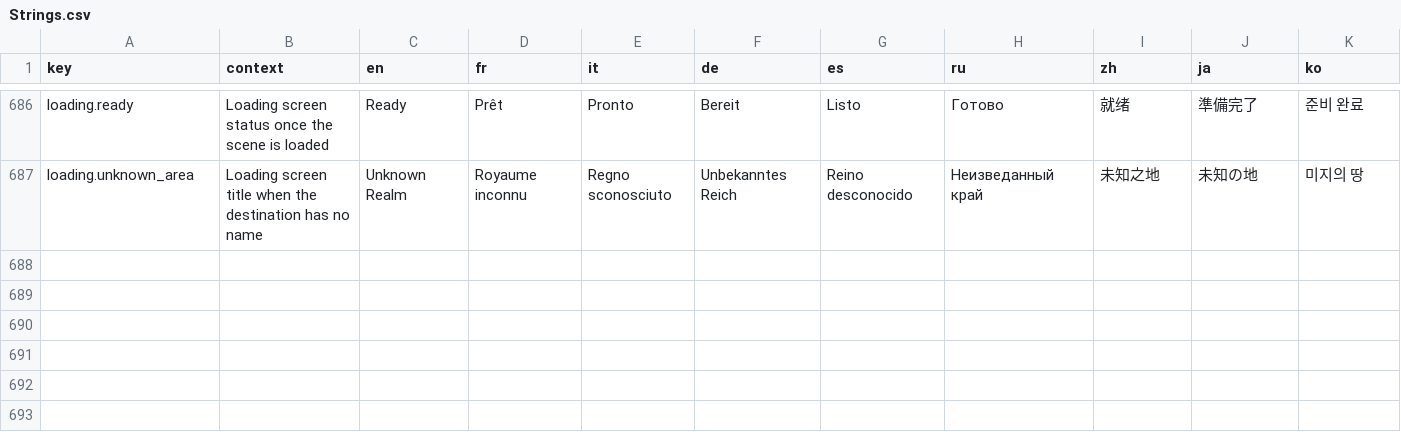
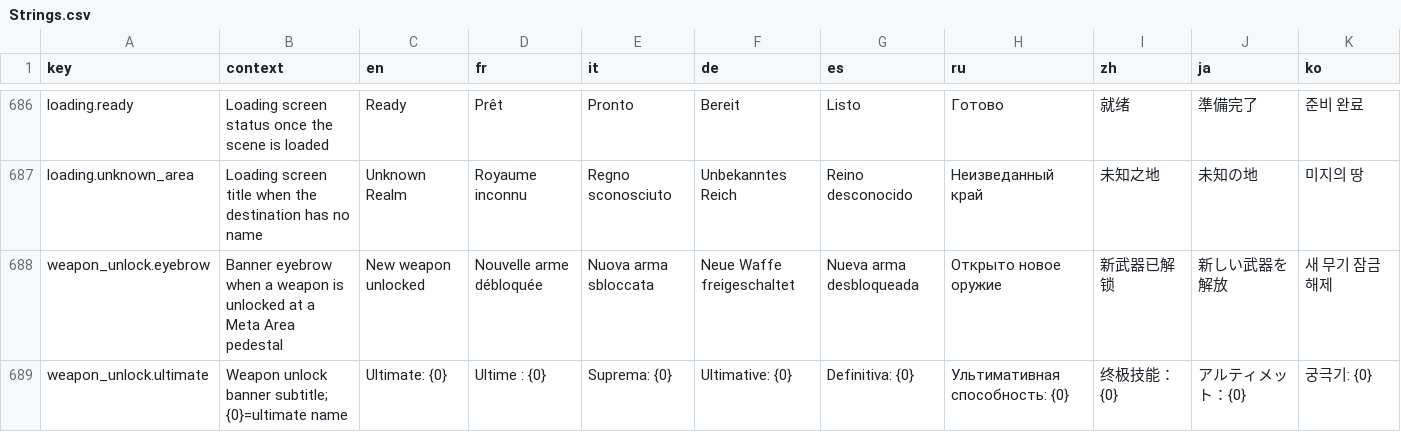
Before and after one commit to Serinoxxx/Bladehold, a CSV file: Assets/Bladehold/Resources/Localization/Strings.csv, drawn as a sheet; only a part is shown, gaps mark what is left out.

Commit message:
Plan 20 phase 7: weapon unlock fanfare (sting, burst, New weapon unlocked banner); HUD currency panel frame

```diff
--- a/Assets/Bladehold/Resources/Localization/Strings.csv
+++ b/Assets/Bladehold/Resources/Localization/Strings.csv
@@ -687 +687,3 @@ loading.ready,Loading screen status once the scene is loaded,Ready,Prêt,Pronto,
 loading.unknown_area,Loading screen title when the destination has no name,Unknown Realm,Royaume inconnu,Regno sconosciuto,Unbekanntes Reich,Reino desconocido,Неизведанный край,未知之地,未知の地,미지의 땅
+weapon_unlock.eyebrow,Banner eyebrow when a weapon is unlocked at a Meta Area pedestal,New weapon unlocked,Nouvelle arme débloquée,Nuova arma sbloccata,Neue Waffe freigeschaltet,Nueva arma desbloqueada,Открыто новое оружие,新武器已解锁,新しい武器を解放,새 무기 잠금 해제
+weapon_unlock.ultimate,Weapon unlock banner subtitle; {0}=ultimate name,Ultimate: {0},Ultime : {0},Suprema: {0},Ultimative: {0},Definitiva: {0},Ультимативная способность: {0},终极技能：{0},アルティメット：{0},궁극기: {0}
```
Also changed, not shown: 6 other files.
